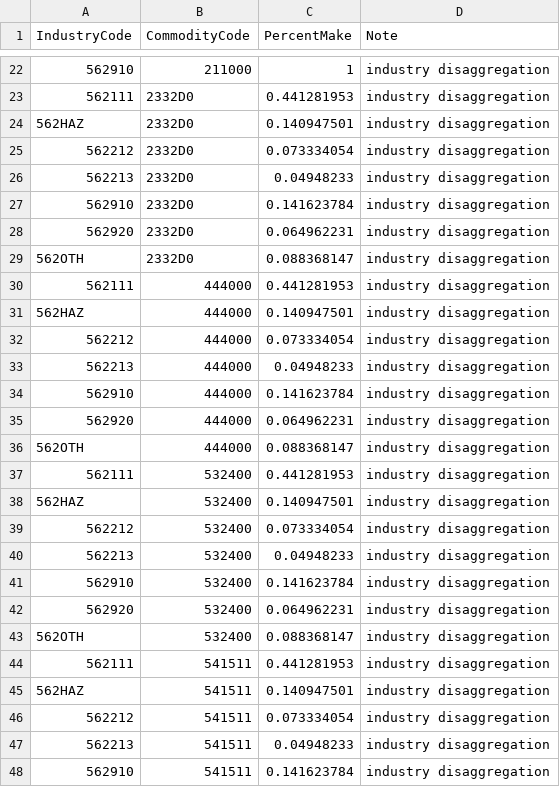
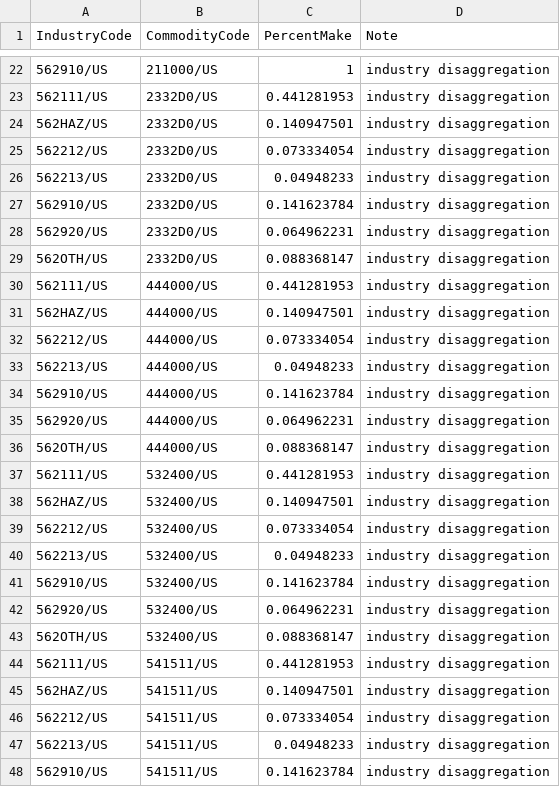
Before and after one commit to USEPA/useeior, a CSV file: inst/extdata/WasteDisaggregation_Make.csv, drawn as a sheet; only a part is shown, gaps mark what is left out; the diff covers the shown part only; the diff names each change by its address in the sheet, - before the commit and + after, or states it on an @@ line.

```diff
--- a/inst/extdata/WasteDisaggregation_Make.csv
+++ b/inst/extdata/WasteDisaggregation_Make.csv
-A22 (IndustryCode): 562910
+A22 (IndustryCode): 562910/US
-B22 (CommodityCode): 211000
+B22 (CommodityCode): 211000/US
-A23 (IndustryCode): 562111
+A23 (IndustryCode): 562111/US
-B23:B29 (CommodityCode): 2332D0
+B23:B29 (CommodityCode): 2332D0/US
-A24 (IndustryCode): 562HAZ
+A24 (IndustryCode): 562HAZ/US
-A25 (IndustryCode): 562212
+A25 (IndustryCode): 562212/US
-A26 (IndustryCode): 562213
+A26 (IndustryCode): 562213/US
-A27 (IndustryCode): 562910
+A27 (IndustryCode): 562910/US
-A28 (IndustryCode): 562920
+A28 (IndustryCode): 562920/US
-A29 (IndustryCode): 562OTH
+A29 (IndustryCode): 562OTH/US
-A30 (IndustryCode): 562111
+A30 (IndustryCode): 562111/US
-B30:B36 (CommodityCode): 444000
+B30:B36 (CommodityCode): 444000/US
-A31 (IndustryCode): 562HAZ
+A31 (IndustryCode): 562HAZ/US
-A32 (IndustryCode): 562212
+A32 (IndustryCode): 562212/US
-A33 (IndustryCode): 562213
+A33 (IndustryCode): 562213/US
-A34 (IndustryCode): 562910
+A34 (IndustryCode): 562910/US
-A35 (IndustryCode): 562920
+A35 (IndustryCode): 562920/US
-A36 (IndustryCode): 562OTH
+A36 (IndustryCode): 562OTH/US
-A37 (IndustryCode): 562111
+A37 (IndustryCode): 562111/US
-B37:B43 (CommodityCode): 532400
+B37:B43 (CommodityCode): 532400/US
-A38 (IndustryCode): 562HAZ
+A38 (IndustryCode): 562HAZ/US
-A39 (IndustryCode): 562212
+A39 (IndustryCode): 562212/US
-A40 (IndustryCode): 562213
+A40 (IndustryCode): 562213/US
-A41 (IndustryCode): 562910
+A41 (IndustryCode): 562910/US
-A42 (IndustryCode): 562920
+A42 (IndustryCode): 562920/US
-A43 (IndustryCode): 562OTH
+A43 (IndustryCode): 562OTH/US
-A44 (IndustryCode): 562111
+A44 (IndustryCode): 562111/US
-B44:B48 (CommodityCode): 541511
+B44:B48 (CommodityCode): 541511/US
-A45 (IndustryCode): 562HAZ
+A45 (IndustryCode): 562HAZ/US
-A46 (IndustryCode): 562212
+A46 (IndustryCode): 562212/US
-A47 (IndustryCode): 562213
+A47 (IndustryCode): 562213/US
-A48 (IndustryCode): 562910
+A48 (IndustryCode): 562910/US
```
Also changed, not shown: 81 edited cells elsewhere in this file, inst/extdata/WasteDisaggregation_Env.csv, inst/extdata/WasteDisaggregation_Sectors.csv, 3 other files.
